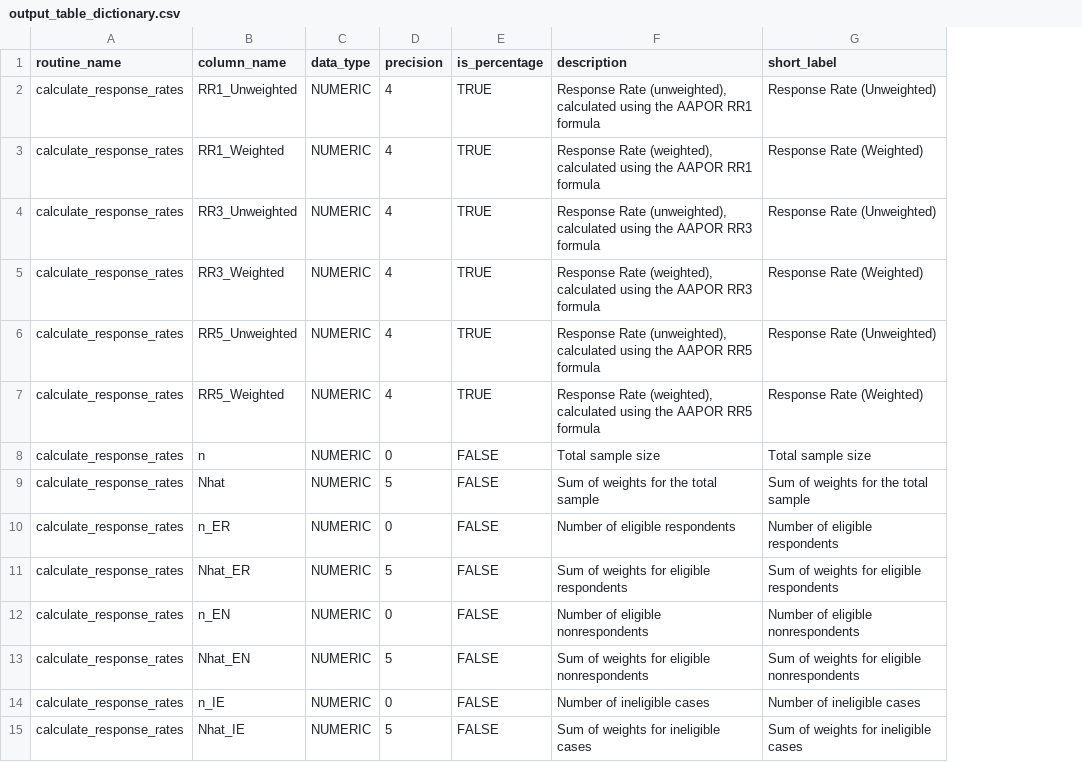
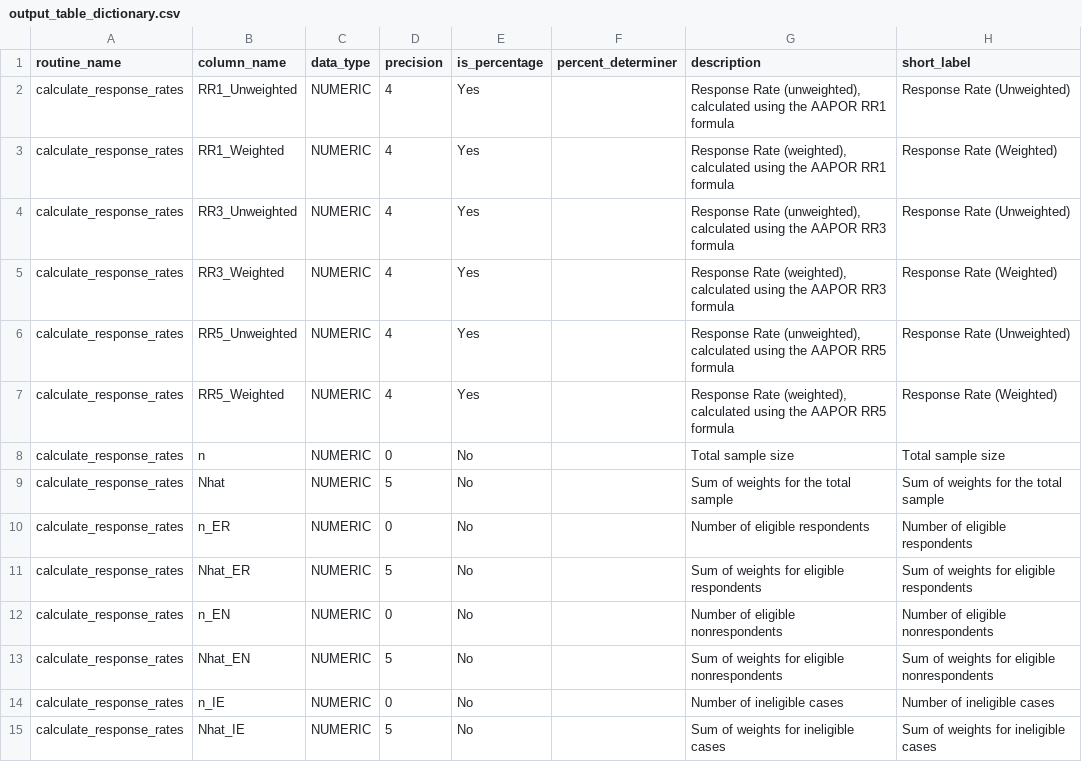
Before and after one commit to cran/idcnrba, a CSV file: inst/output_table_dictionary.csv, drawn as a sheet; only a part is shown; the diff covers the shown part only; the diff names each change by its address in the sheet, - before the commit and + after, or states it on an @@ line.

```diff
--- a/inst/output_table_dictionary.csv
+++ b/inst/output_table_dictionary.csv
+column F (percent_determiner), empty
-E2:E7 (is_percentage): TRUE
+E2:E7 (is_percentage): Yes
-E8:E15 (is_percentage): FALSE
+E8:E15 (is_percentage): No
```
Also changed, not shown: 96 edited cells elsewhere in this file, inst/types.csv, 7 other files.
